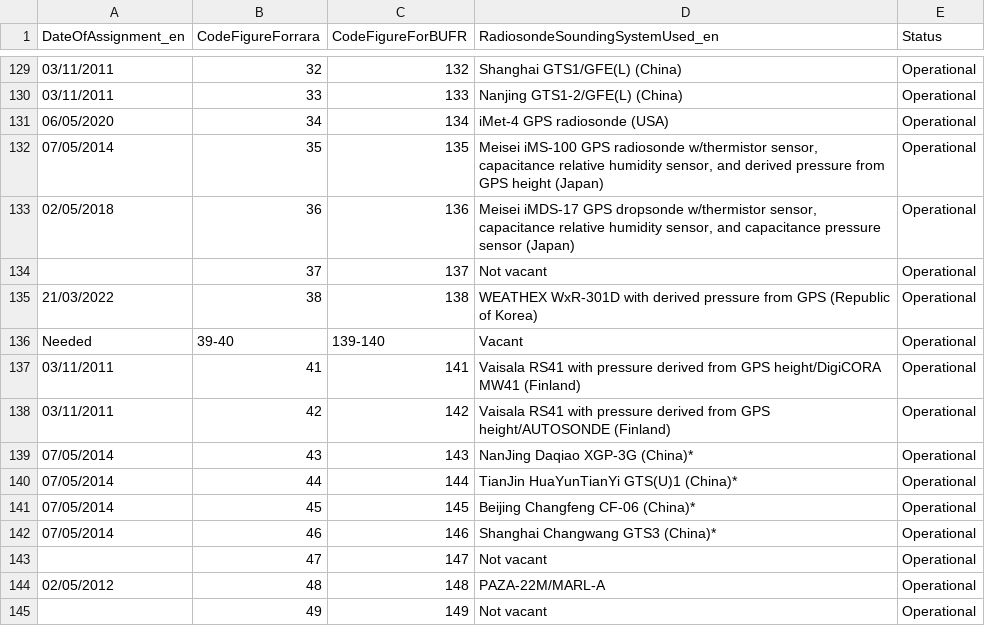
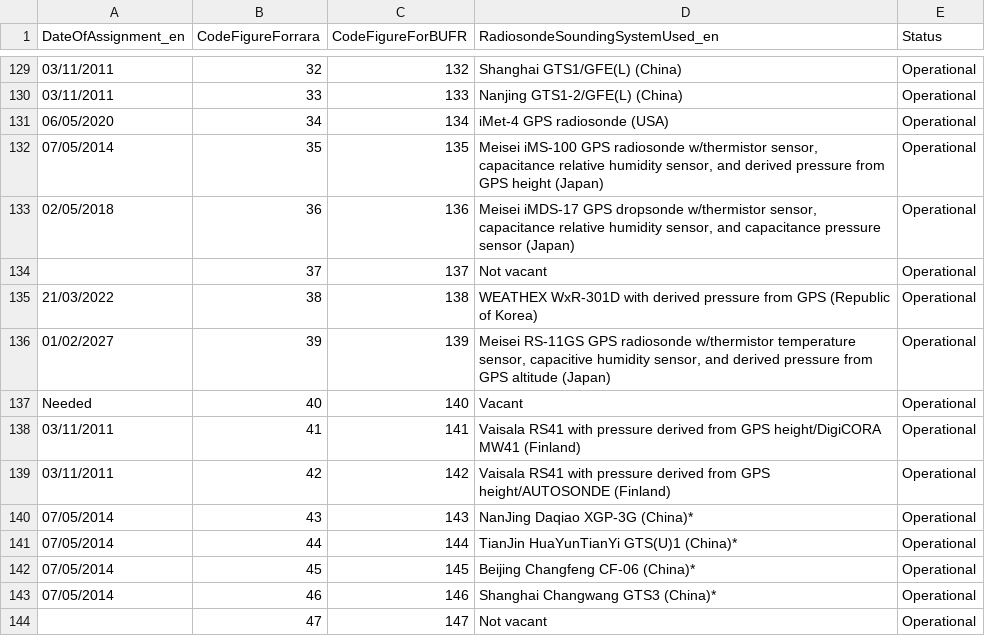
Before and after one commit to wmo-im/CCT, a CSV file: C02.csv, drawn as a sheet; only a part is shown, gaps mark what is left out; the shorter side is filled out with more unchanged rows; addresses are those after the commit; the diff names each change by its address in the sheet, - before the commit and + after, or states it on an @@ line.

Commit message:
issue #263

```diff
--- a/C02.csv
+++ b/C02.csv
+row 136: 01/02/2027 | 39 | 139 | Meisei RS-11GS GPS radiosonde w/thermistor temperature sensor, capacitive humidity sensor, and derived pressure from GPS altitude (Japan) | Operational
-B137 (CodeFigureForrara): 39-40
+B137 (CodeFigureForrara): 40
-C137 (CodeFigureForBUFR): 139-140
+C137 (CodeFigureForBUFR): 140
```
